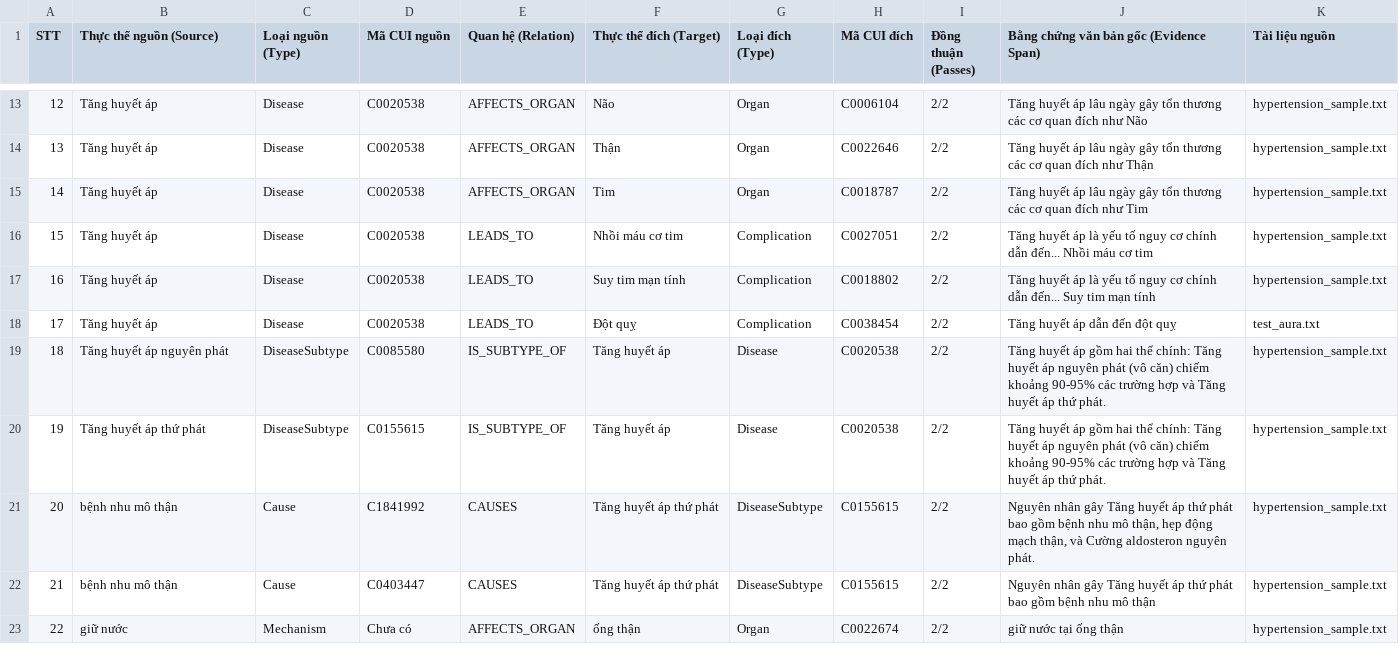
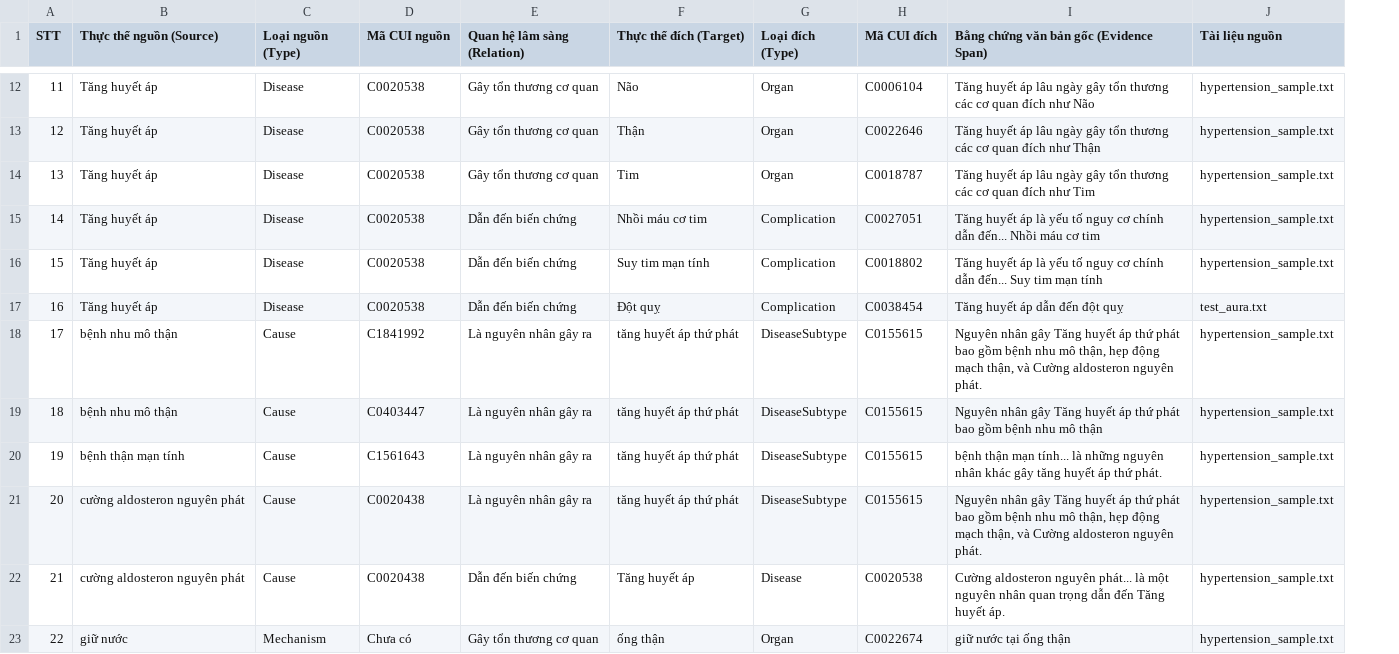
Before and after one commit to NoirHuy/Extract_Graph, a CSV file: data/exports/clinical_knowledge_summary_new.csv, drawn as a sheet; only a part is shown, gaps mark what is left out; removed rows and columns are numbered as before the commit, all else as after; the diff covers the shown part only; the diff names each change by its address in the sheet, - before the commit and + after, or states it on an @@ line.

Commit message:
feat(export): translate relation phrases to Vietnamese and remove agreement column from clinical summary CSV

```diff
--- a/data/exports/clinical_knowledge_summary_new.csv
+++ b/data/exports/clinical_knowledge_summary_new.csv
-column E (Quan hệ (Relation)), rows 13-18: AFFECTS_ORGAN | AFFECTS_ORGAN | AFFECTS_ORGAN | LEADS_TO | LEADS_TO | LEADS_TO; rows 21-23: CAUSES | CAUSES | AFFECTS_ORGAN
+column E (Quan hệ lâm sàng (Relation)), rows 12-19: Gây tổn thương cơ quan | Gây tổn thương cơ quan | Gây tổn thương cơ quan | Dẫn đến biến chứng | Dẫn đến biến chứng | Dẫn đến biến chứng | Là nguyên nhân gây ra | Là nguyên nhân gây ra; row 23: Gây tổn thương cơ quan
-column I (Đồng thuận (Passes)), rows 13-18: all 2/2; rows 21-23: all 2/2
@@ column A (STT) renumbered between rows 6 and 28 @@
-row 19: 18 | Tăng huyết áp nguyên phát | DiseaseSubtype | C0085580 | IS_SUBTYPE_OF | Tăng huyết áp | Disease | C0020538 | 2/2 | Tăng huyết áp gồm hai thể chính: Tăng huyết áp nguyên phát (vô căn) chiếm khoảng 90-95% các trường hợp và Tăng huyết áp thứ phát. | hypertension_sample.txt
-row 20: 19 | Tăng huyết áp thứ phát | DiseaseSubtype | C0155615 | IS_SUBTYPE_OF | Tăng huyết áp | Disease | C0020538 | 2/2 | Tăng huyết áp gồm hai thể chính: Tăng huyết áp nguyên phát (vô căn) chiếm khoảng 90-95% các trường hợp và Tăng huyết áp thứ phát. | hypertension_sample.txt
-F18:F19 (Thực thể đích (Target)): Tăng huyết áp thứ phát
+F18:F19 (Thực thể đích (Target)): tăng huyết áp thứ phát
+row 20: 19 | bệnh thận mạn tính | Cause | C1561643 | Là nguyên nhân gây ra | tăng huyết áp thứ phát | DiseaseSubtype | C0155615 | bệnh thận mạn tính... là những nguyên nhân khác gây tăng huyết áp thứ phát. | hypertension_sample.txt
+row 21: 20 | cường aldosteron nguyên phát | Cause | C0020438 | Là nguyên nhân gây ra | tăng huyết áp thứ phát | DiseaseSubtype | C0155615 | Nguyên nhân gây Tăng huyết áp thứ phát bao gồm bệnh nhu mô thận, hẹp động mạch thận, và Cường aldosteron nguyên phát. | hypertension_sample.txt
+row 22: 21 | cường aldosteron nguyên phát | Cause | C0020438 | Dẫn đến biến chứng | Tăng huyết áp | Disease | C0020538 | Cường aldosteron nguyên phát... là một nguyên nhân quan trọng dẫn đến Tăng huyết áp. | hypertension_sample.txt
```
Also changed, not shown: 4 added rows, 1 removed row and 5 edited cells elsewhere in this file, data/exports/clinical_knowledge_summary.csv, data/exports/nodes_entities.csv, 5 other files.
